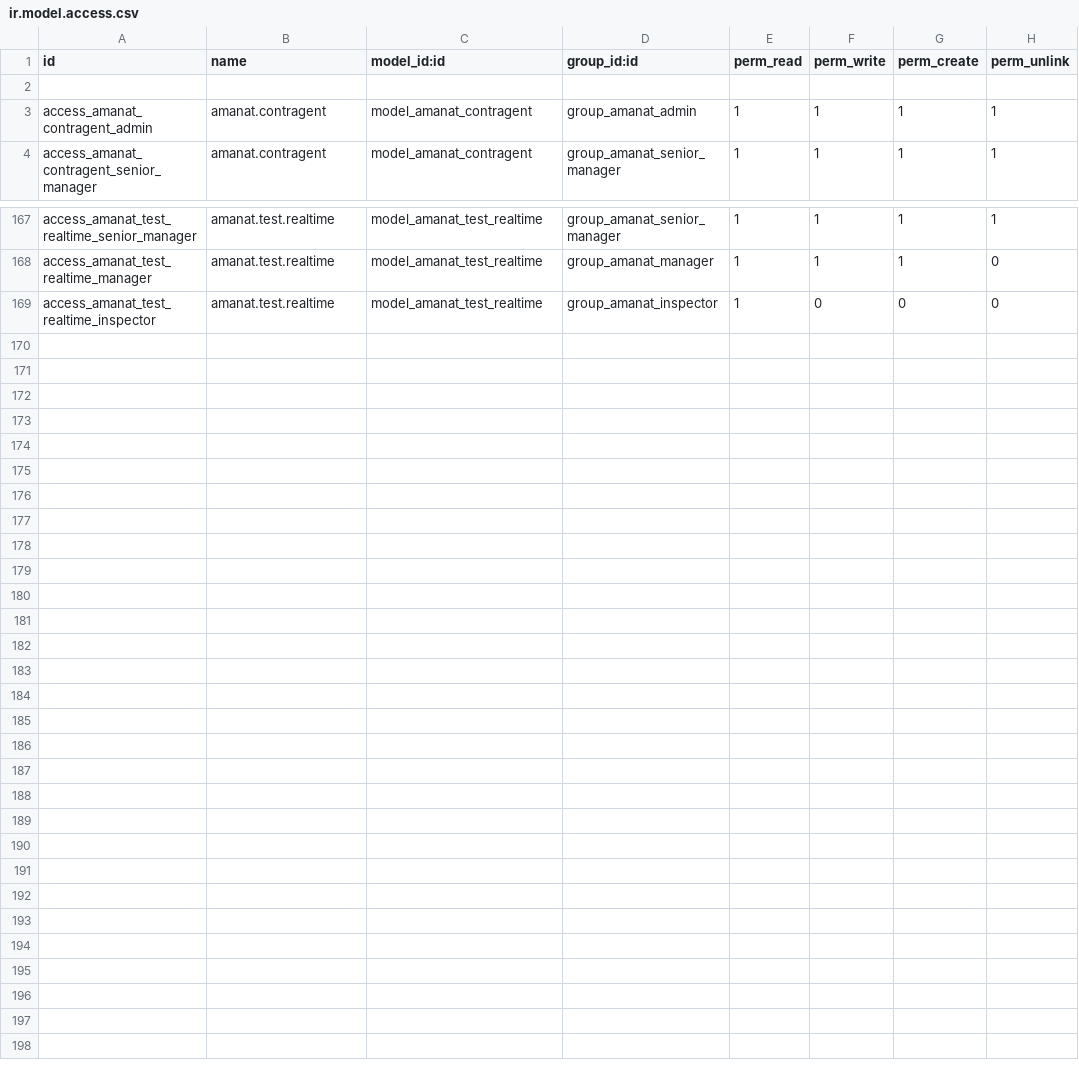
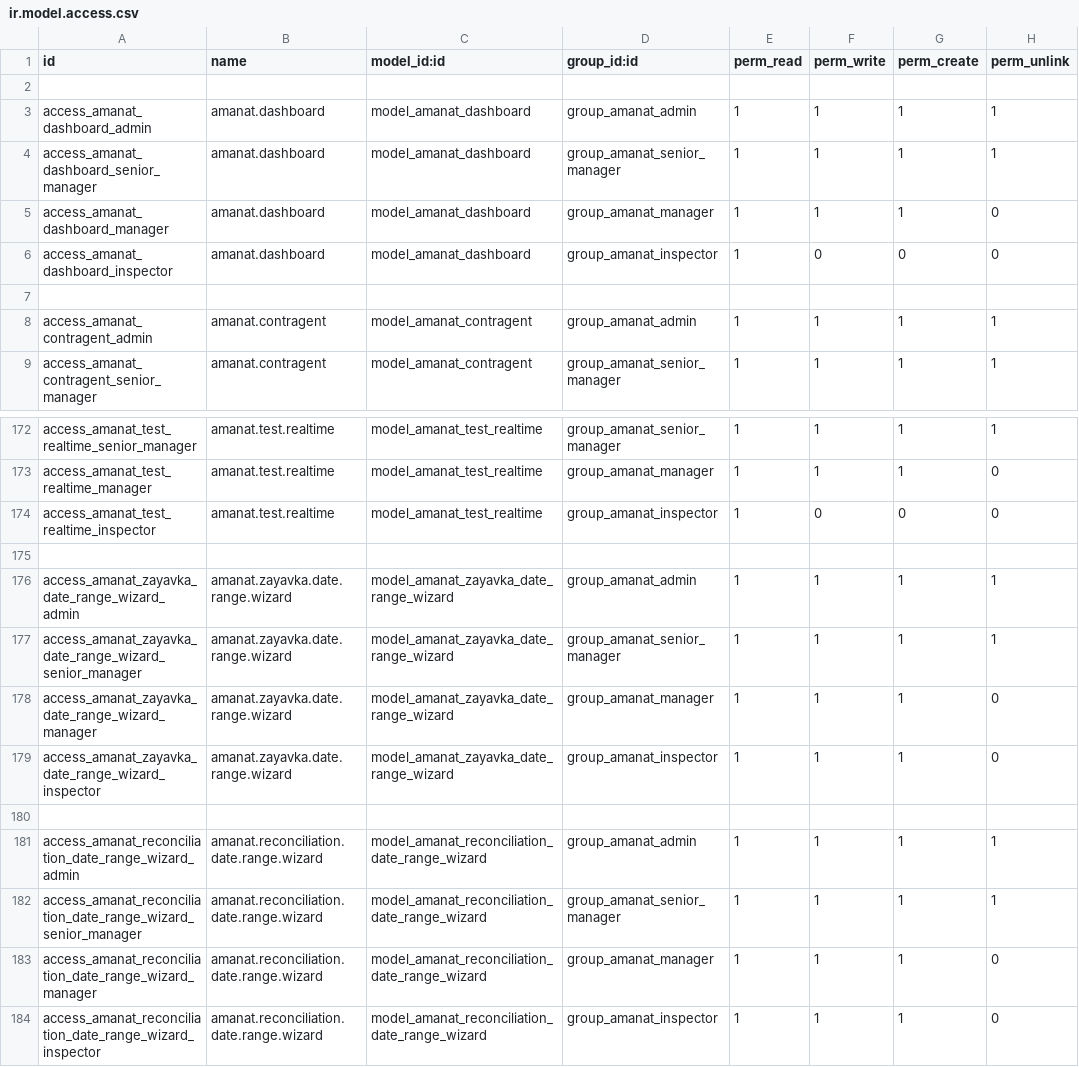
Before and after one commit to joinDARK/odoo-custom-transfers, a CSV file: security/ir.model.access.csv, drawn as a sheet; only a part is shown, gaps mark what is left out; the diff names each change by its address in the sheet, - before the commit and + after, or states it on an @@ line.

```diff
--- a/security/ir.model.access.csv
+++ b/security/ir.model.access.csv
+row 3: access_amanat_dashboard_admin | amanat.dashboard | model_amanat_dashboard | group_amanat_admin | 1 | 1 | 1 | 1
+row 4: access_amanat_dashboard_senior_manager | amanat.dashboard | model_amanat_dashboard | group_amanat_senior_manager | 1 | 1 | 1 | 1
+row 5: access_amanat_dashboard_manager | amanat.dashboard | model_amanat_dashboard | group_amanat_manager | 1 | 1 | 1 | 0
+row 6: access_amanat_dashboard_inspector | amanat.dashboard | model_amanat_dashboard | group_amanat_inspector | 1 | 0 | 0 | 0
+row 7: (empty)
+row 175: (empty)
+row 176: access_amanat_zayavka_date_range_wizard_admin | amanat.zayavka.date.range.wizard | model_amanat_zayavka_date_range_wizard | group_amanat_admin | 1 | 1 | 1 | 1
+row 177: access_amanat_zayavka_date_range_wizard_senior_manager | amanat.zayavka.date.range.wizard | model_amanat_zayavka_date_range_wizard | group_amanat_senior_manager | 1 | 1 | 1 | 1
+row 178: access_amanat_zayavka_date_range_wizard_manager | amanat.zayavka.date.range.wizard | model_amanat_zayavka_date_range_wizard | group_amanat_manager | 1 | 1 | 1 | 0
+row 179: access_amanat_zayavka_date_range_wizard_inspector | amanat.zayavka.date.range.wizard | model_amanat_zayavka_date_range_wizard | group_amanat_inspector | 1 | 1 | 1 | 0
+row 180: (empty)
+row 181: access_amanat_reconciliation_date_range_wizard_admin | amanat.reconciliation.date.range.wizard | model_amanat_reconciliation_date_range_wizard | group_amanat_admin | 1 | 1 | 1 | 1
+row 182: access_amanat_reconciliation_date_range_wizard_senior_manager | amanat.reconciliation.date.range.wizard | model_amanat_reconciliation_date_range_wizard | group_amanat_senior_manager | 1 | 1 | 1 | 1
+row 183: access_amanat_reconciliation_date_range_wizard_manager | amanat.reconciliation.date.range.wizard | model_amanat_reconciliation_date_range_wizard | group_amanat_manager | 1 | 1 | 1 | 0
+row 184: access_amanat_reconciliation_date_range_wizard_inspector | amanat.reconciliation.date.range.wizard | model_amanat_reconciliation_date_range_wizard | group_amanat_inspector | 1 | 1 | 1 | 0
```
Also changed, not shown: 50 other files.
